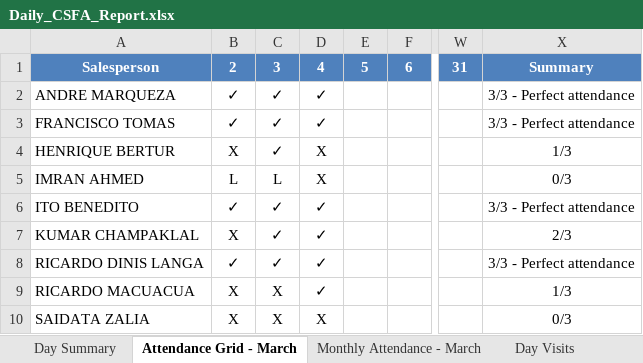
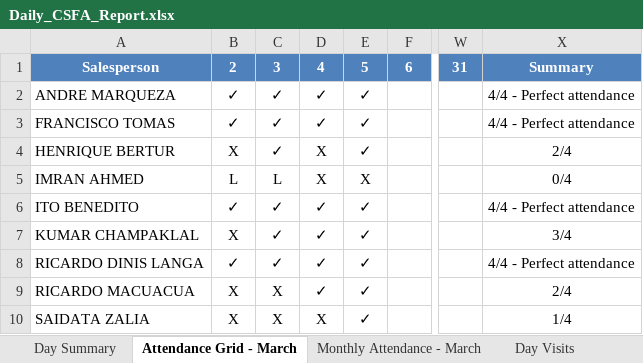
Before and after one commit to guruwalker/csfa-daily-report, an Excel workbook: Daily_CSFA_Report.xlsx, sheet Attendance Grid - March, drawn as a sheet; only a part is shown, gaps mark what is left out; values as stored, in another font and other column widths than the file's, no borders; the diff names each change by its address in the sheet, - before the commit and + after, or states it on an @@ line.

```diff
--- a/Daily_CSFA_Report.xlsx (sheet Attendance Grid - March)
+++ b/Daily_CSFA_Report.xlsx (sheet Attendance Grid - March)
-E2:E4: (empty)
+E2:E4: ✓
-X2:X3: 3/3 - Perfect attendance
+X2:X3: 4/4 - Perfect attendance
-X4: 1/3
+X4: 2/4
-E5: (empty)
+E5: X
-X5: 0/3
+X5: 0/4
-E6:E10: (empty)
+E6:E10: ✓
-X6: 3/3 - Perfect attendance
+X6: 4/4 - Perfect attendance
-X7: 2/3
+X7: 3/4
-X8: 3/3 - Perfect attendance
+X8: 4/4 - Perfect attendance
-X9: 1/3
+X9: 2/4
-X10: 0/3
+X10: 1/4
```
Also changed, not shown: sheet Day Visits, sheet Day Summary, sheet Monthly Attendance - March, 3 other files.
